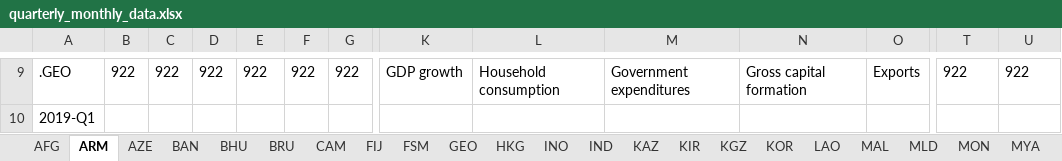
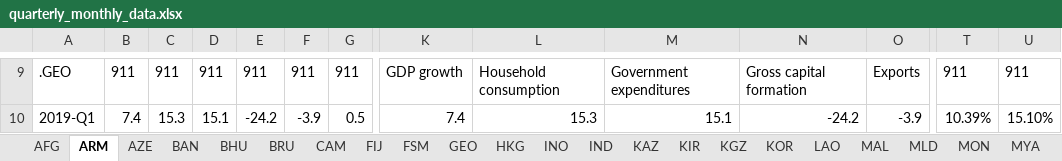
Before and after one commit to jessonpagaduan/ADO-Russia, an Excel workbook: quarterly_monthly_data.xlsx, sheet ARM, drawn as a sheet; only a part is shown, gaps mark what is left out; values as stored, in another font and other column widths than the file's, no borders; the diff covers the shown part only; the diff names each change by its address in the sheet, - before the commit and + after, or states it on an @@ line.

```diff
--- a/quarterly_monthly_data.xlsx (sheet ARM)
+++ b/quarterly_monthly_data.xlsx (sheet ARM)
-B9: 922
+B9: 911
-C9: 922
+C9: 911
-D9: 922
+D9: 911
-E9: 922
+E9: 911
-F9: 922
+F9: 911
-G9: 922
+G9: 911
-T9: 922
+T9: 911
-U9: 922
+U9: 911
-B10: (empty)
+B10: 7.4
-C10: (empty)
+C10: 15.3
-D10: (empty)
+D10: 15.1
-E10: (empty)
+E10: -24.2
-F10: (empty)
+F10: -3.9
-G10: (empty)
+G10: 0.5
-K10: (empty)
+K10: 7.4
-L10: (empty)
+L10: 15.3
-M10: (empty)
+M10: 15.1
-N10: (empty)
+N10: -24.2
-O10: (empty)
+O10: -3.9
-T10: (empty)
+T10: 10.39%
-U10: (empty)
+U10: 15.10%
```
Also changed, not shown: 175 edited cells and cell formats elsewhere in this sheet, formulas that keep their value, all-data.xlsx, 1 other file.
